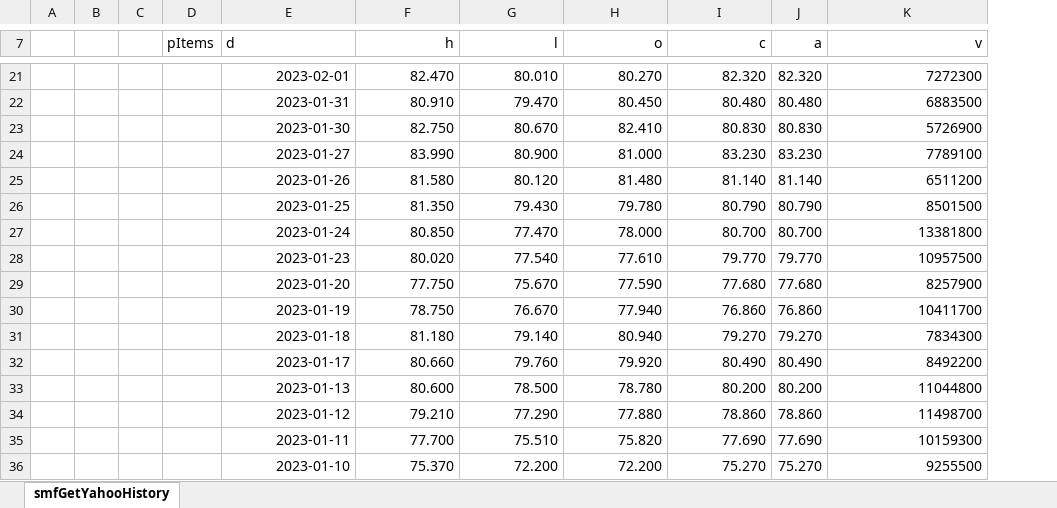
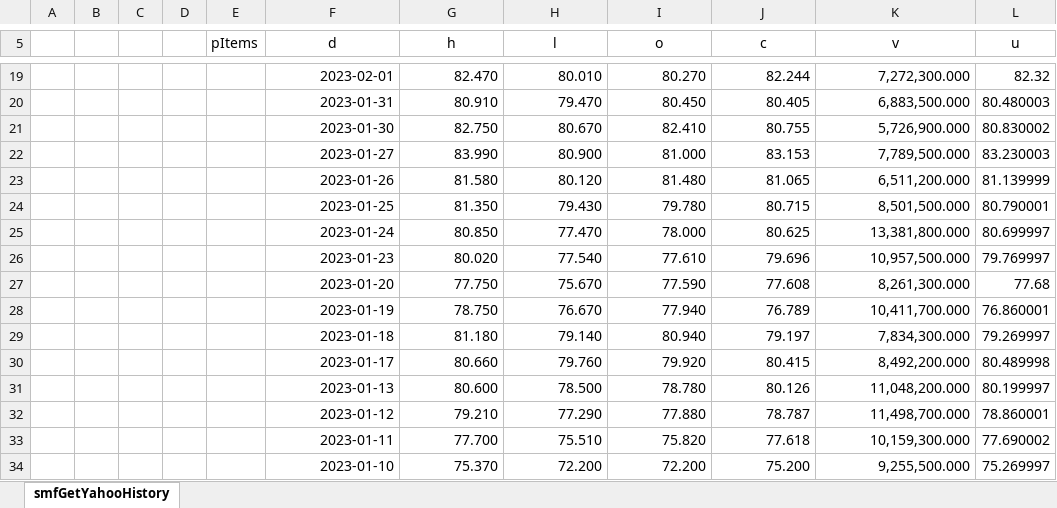
Before and after one commit to ClimberMel/SMF_Add-in, an Excel workbook: docs/samples/smfGetYahooHistory.xlsx, sheet smfGetYahooHistory, drawn as a sheet; only a part is shown, gaps mark what is left out; values as stored, in another font and other column widths than the file's, no borders; removed rows and columns are numbered as before the commit, all else as after; the diff covers the shown part only; the diff names each change by its address in the sheet, - before the commit and + after, or states it on an @@ line.

```diff
--- a/docs/samples/smfGetYahooHistory.xlsx (sheet smfGetYahooHistory)
+++ b/docs/samples/smfGetYahooHistory.xlsx (sheet smfGetYahooHistory)
+column A, empty
-column J (a), rows 21-36: 82.320 | 80.480 | 80.830 | 83.230 | 81.140 | 80.790 | 80.700 | 79.770 | 77.680 | 76.860 | 79.270 | 80.490 | 80.200 | 78.860 | 77.690 | 75.270
+column L (u), rows 19-34: 82.32 | 80.480003 | 80.830002 | 83.230003 | 81.139999 | 80.790001 | 80.699997 | 79.769997 | 77.68 | 76.860001 | 79.269997 | 80.489998 | 80.199997 | 78.860001 | 77.690002 | 75.269997
-F5 alignment: left
+F5 alignment: center
-G5:J5 alignment: right
+G5:J5 alignment: center
-K5 alignment: right
+K5 alignment: center
-J19 (c): 82.320
+J19 (c): 82.244
-K19 (v): 7272300
+K19 (v): 7,272,300.000
-J20 (c): 80.480
+J20 (c): 80.405
-K20 (v): 6883500
+K20 (v): 6,883,500.000
-J21 (c): 80.830
+J21 (c): 80.755
-K21 (v): 5726900
+K21 (v): 5,726,900.000
-J22 (c): 83.230
+J22 (c): 83.153
-K22 (v): 7789100
+K22 (v): 7,789,500.000
-J23 (c): 81.140
+J23 (c): 81.065
-K23 (v): 6511200
+K23 (v): 6,511,200.000
-J24 (c): 80.790
+J24 (c): 80.715
-K24 (v): 8501500
+K24 (v): 8,501,500.000
-J25 (c): 80.700
+J25 (c): 80.625
-K25 (v): 13381800
+K25 (v): 13,381,800.000
-J26 (c): 79.770
+J26 (c): 79.696
-K26 (v): 10957500
+K26 (v): 10,957,500.000
-J27 (c): 77.680
+J27 (c): 77.608
-K27 (v): 8257900
+K27 (v): 8,261,300.000
-J28 (c): 76.860
+J28 (c): 76.789
-K28 (v): 10411700
+K28 (v): 10,411,700.000
-J29 (c): 79.270
+J29 (c): 79.197
-K29 (v): 7834300
+K29 (v): 7,834,300.000
-J30 (c): 80.490
+J30 (c): 80.415
-K30 (v): 8492200
+K30 (v): 8,492,200.000
-J31 (c): 80.200
+J31 (c): 80.126
-K31 (v): 11044800
+K31 (v): 11,048,200.000
-J32 (c): 78.860
+J32 (c): 78.787
-K32 (v): 11498700
+K32 (v): 11,498,700.000
-J33 (c): 77.690
+J33 (c): 77.618
-K33 (v): 10159300
+K33 (v): 10,159,300.000
-J34 (c): 75.270
+J34 (c): 75.200
-K34 (v): 9255500
+K34 (v): 9,255,500.000
```
Also changed, not shown: 2 removed rows, 367 edited cells and cell formats elsewhere in this sheet, formulas that keep their value, 8 other files.
